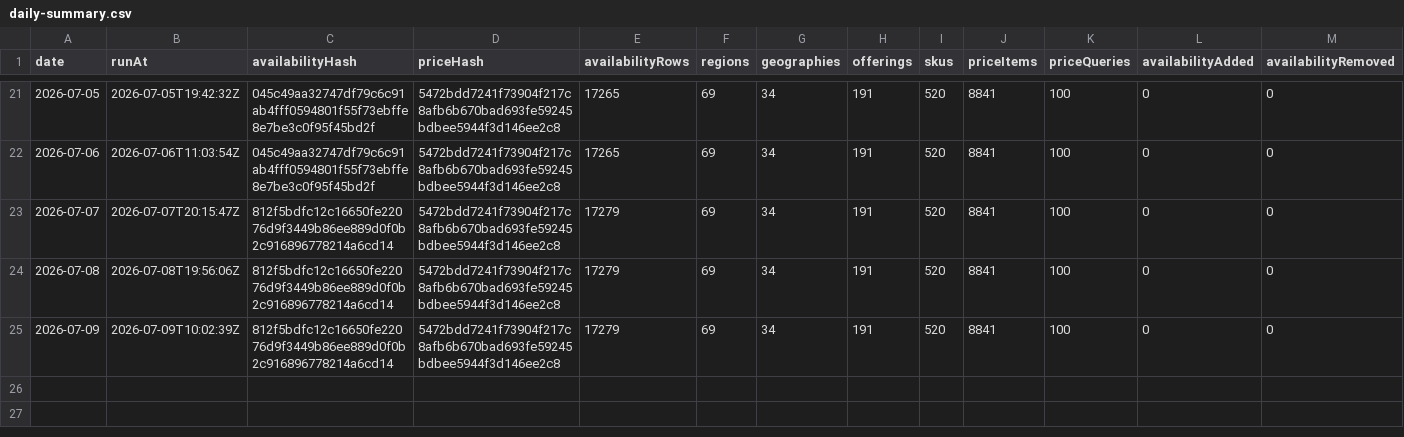
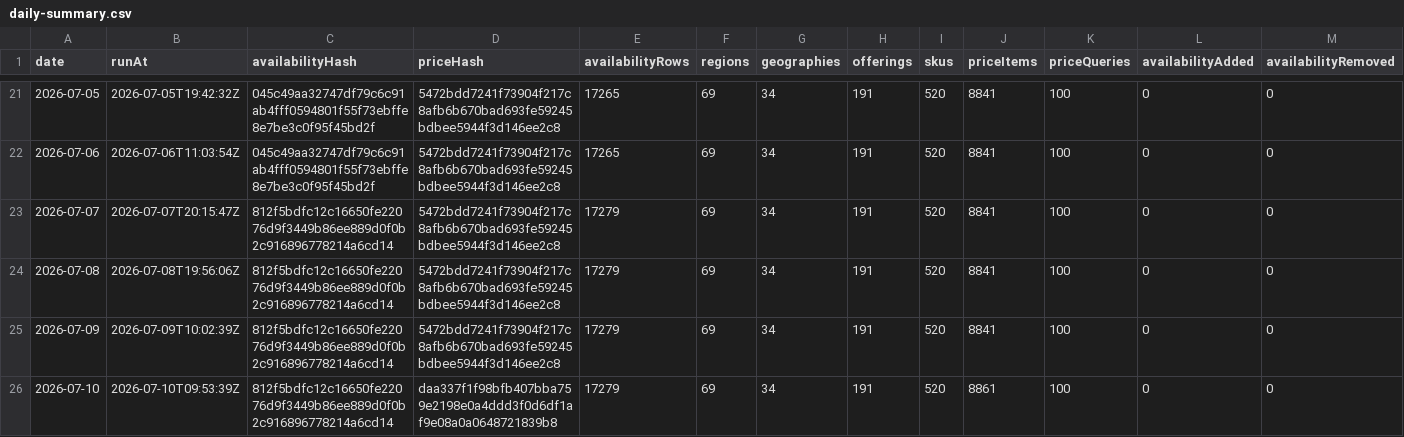
Before and after one commit to s04/azure-regional-services, a CSV file: data/gold/timeseries/daily-summary.csv, drawn as a sheet; only a part is shown, gaps mark what is left out; rows hold the shown columns only; the diff names each change by its address in the sheet, - before the commit and + after, or states it on an @@ line.

```diff
--- a/data/gold/timeseries/daily-summary.csv
+++ b/data/gold/timeseries/daily-summary.csv
+row 26: 2026-07-10 | 2026-07-10T09:53:39Z | 812f5bdfc12c16650fe22076d9f3449b86ee889d0f0b2c916896778214a6cd14 | daa337f1f98bfb407bba759e2198e0a4ddd3f0d6df1af9e08a0a0648721839b8 | 17279 | 69 | 34 | 191 | 520 | 8861 | 100 | 0 | 0
```
Also changed, not shown: 6 other files.
